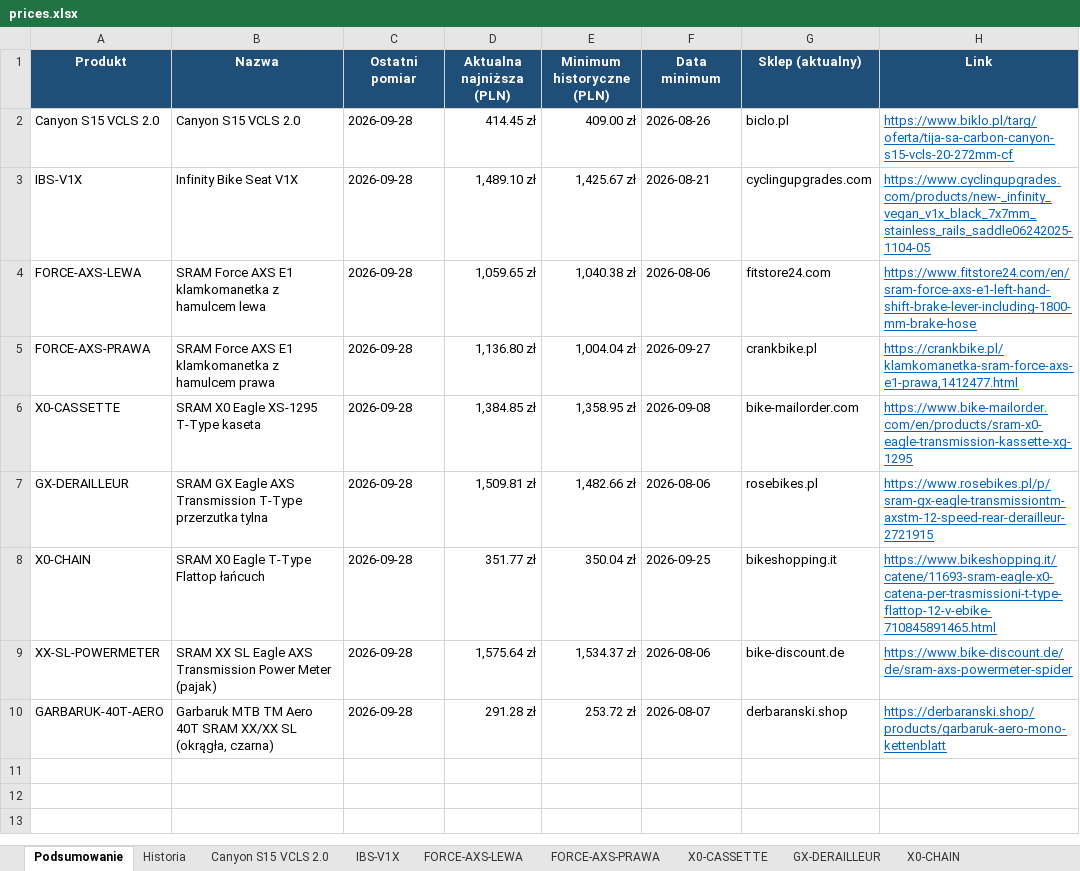
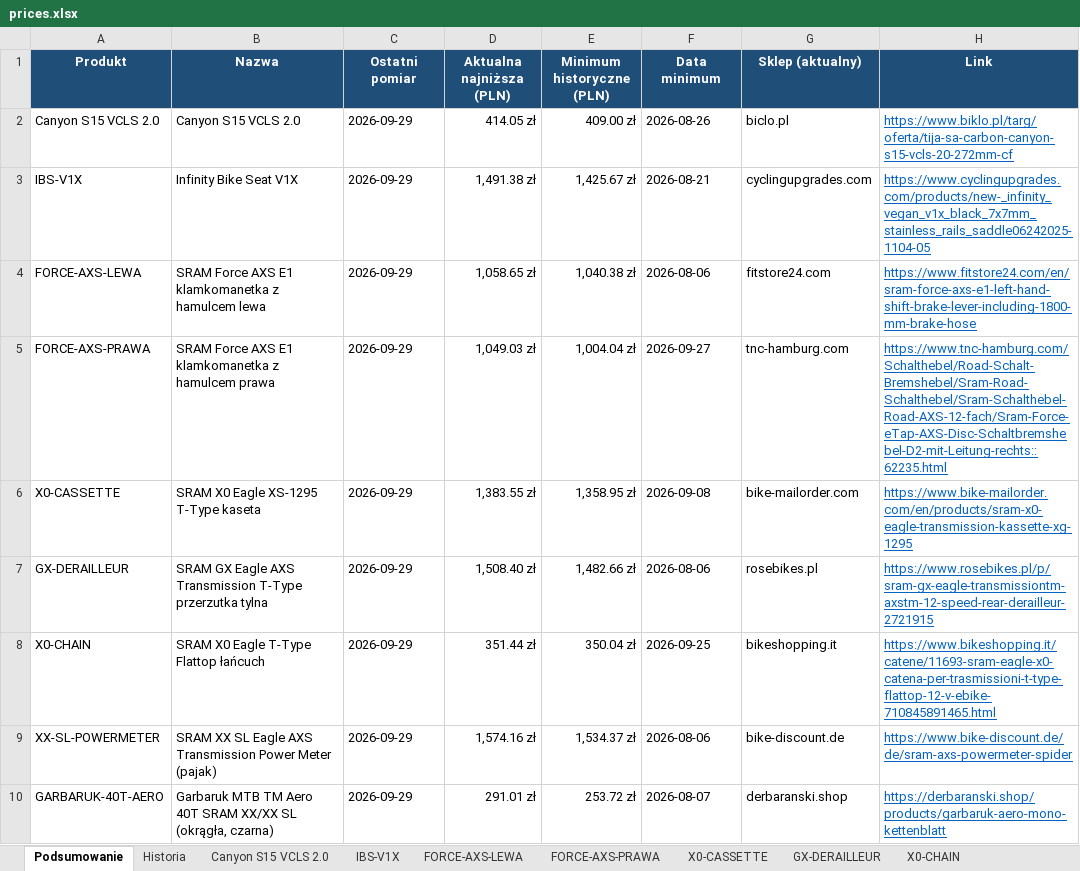
Before and after one commit to Wotjek/PriceChecker, an Excel workbook: output/prices.xlsx, sheet Podsumowanie, drawn as a sheet; values as stored, in another font and other column widths than the file's, no borders; the diff names each change by its address in the sheet, - before the commit and + after, or states it on an @@ line.

```diff
--- a/output/prices.xlsx (sheet Podsumowanie)
+++ b/output/prices.xlsx (sheet Podsumowanie)
-C2:C10 (Ostatni pomiar): 2026-09-28
+C2:C10 (Ostatni pomiar): 2026-09-29
-D2 (Aktualna najniższa (PLN)): 414.45 zł
+D2 (Aktualna najniższa (PLN)): 414.05 zł
-D3 (Aktualna najniższa (PLN)): 1,489.10 zł
+D3 (Aktualna najniższa (PLN)): 1,491.38 zł
-D4 (Aktualna najniższa (PLN)): 1,059.65 zł
+D4 (Aktualna najniższa (PLN)): 1,058.65 zł
-D5 (Aktualna najniższa (PLN)): 1,136.80 zł
+D5 (Aktualna najniższa (PLN)): 1,049.03 zł
-G5 (Sklep (aktualny)): crankbike.pl
+G5 (Sklep (aktualny)): tnc-hamburg.com
-H5 (Link): https://crankbike.pl/klamkomanetka-sram-force-axs-e1-prawa,1412477.html
+H5 (Link): https://www.tnc-hamburg.com/Schalthebel/Road-Schalt-Bremshebel/Sram-Road-Schalthebel/Sram-Schalthebel-Road-AXS-12-fach/Sram-Force-eTap-AXS-Disc-Schaltbremshebel-D2-mit-Leitung-rechts::62235.html
-D6 (Aktualna najniższa (PLN)): 1,384.85 zł
+D6 (Aktualna najniższa (PLN)): 1,383.55 zł
-D7 (Aktualna najniższa (PLN)): 1,509.81 zł
+D7 (Aktualna najniższa (PLN)): 1,508.40 zł
-D8 (Aktualna najniższa (PLN)): 351.77 zł
+D8 (Aktualna najniższa (PLN)): 351.44 zł
-D9 (Aktualna najniższa (PLN)): 1,575.64 zł
+D9 (Aktualna najniższa (PLN)): 1,574.16 zł
-D10 (Aktualna najniższa (PLN)): 291.28 zł
+D10 (Aktualna najniższa (PLN)): 291.01 zł
```
Also changed, not shown: sheet Historia, sheet GARBARUK-40T-AERO, sheet Canyon S15 VCLS 2.0, sheet XX-SL-POWERMETER, sheet GX-DERAILLEUR, sheet FORCE-AXS-LEWA, 4 more sheets, charts or pictures, 8 other files.
